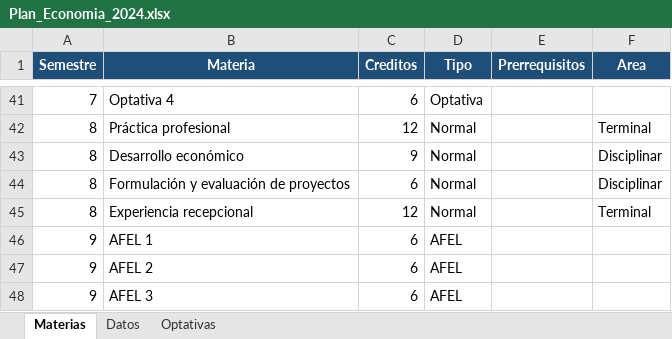
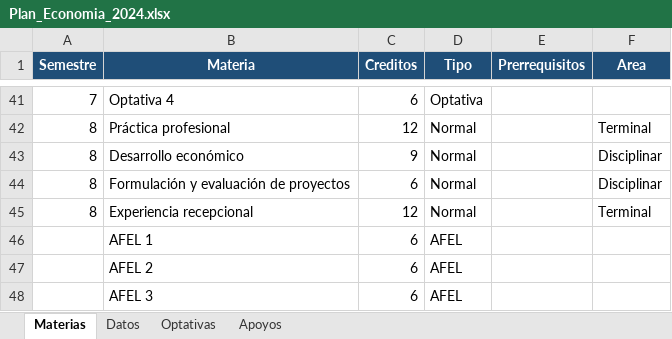
Before and after one commit to FideMontemira/PlaneaUV_Economia, an Excel workbook: PlanesEstudio/Plan_Economia_2024.xlsx, sheet Materias, drawn as a sheet; only a part is shown, gaps mark what is left out; values as stored, in another font and other column widths than the file's, no borders; the diff names each change by its address in the sheet, - before the commit and + after, or states it on an @@ line.

```diff
--- a/PlanesEstudio/Plan_Economia_2024.xlsx (sheet Materias)
+++ b/PlanesEstudio/Plan_Economia_2024.xlsx (sheet Materias)
+sheet tab: Apoyos
-A46:A48 (Semestre): 9
+A46:A48 (Semestre): (empty)
```
Also changed, not shown: sheet Datos, PlanesEstudio/Plantilla_Plan_Prueba.xlsx, 36 other files.
